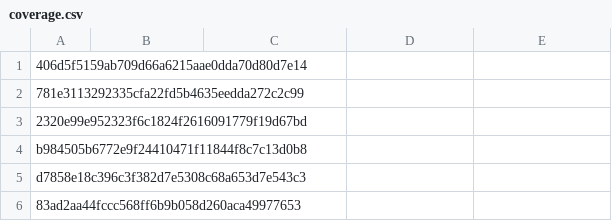
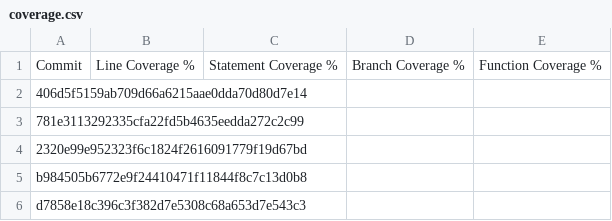
Before and after one commit to lydiachoi/test-percentage-visualizer, a CSV file: data/examples/coverage.csv, drawn as a sheet; only a part is shown; the shorter side is filled out with more unchanged rows; the diff names each change by its address in the sheet, - before the commit and + after, or states it on an @@ line.

```diff
--- a/data/examples/coverage.csv
+++ b/data/examples/coverage.csv
+row 1: Commit | Line Coverage % | Statement Coverage % | Branch Coverage % | Function Coverage %
```
Also changed, not shown: data/examples/tests.csv, 2 other files.
